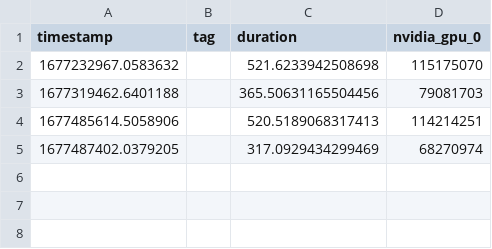
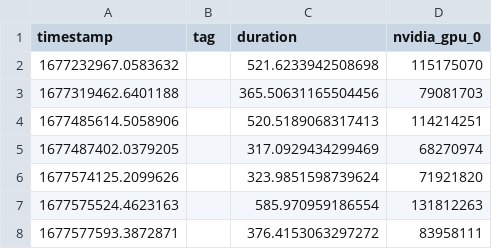
Before and after one commit to AlexwellChen/Master-Thesis-benchmark, a CSV file: benchmark/energy/imdb_adan_lr1e-4_wd1e-2_wm50_ep2_acc90_Energy_Results.csv, drawn as a sheet; the diff names each change by its address in the sheet, - before the commit and + after, or states it on an @@ line.

Commit message:
update result for adan

```diff
--- a/benchmark/energy/imdb_adan_lr1e-4_wd1e-2_wm50_ep2_acc90_Energy_Results.csv
+++ b/benchmark/energy/imdb_adan_lr1e-4_wd1e-2_wm50_ep2_acc90_Energy_Results.csv
+row 6: 1677574125.2099626 |  | 323.9851598739624 | 71921820
+row 7: 1677575524.4623163 |  | 585.970959186554 | 131812263
+row 8: 1677577593.3872871 |  | 376.4153063297272 | 83958111
```
Also changed, not shown: 27 other files.
